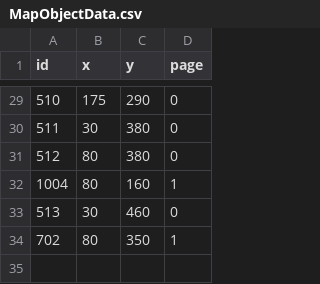
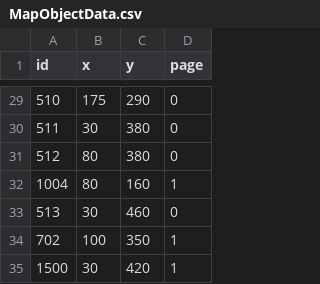
Before and after one commit to kimgyuchang/Dungreed_PortPolio, a CSV file: TeamDun/WindowAPI/Data/MapObjectData.csv, drawn as a sheet; only a part is shown, gaps mark what is left out.

```diff
--- a/TeamDun/WindowAPI/Data/MapObjectData.csv
+++ b/TeamDun/WindowAPI/Data/MapObjectData.csv
@@ -33,2 +33,3 @@ id,x,y,page
 513,30,460,0
-702,80,350,1
+702,100,350,1
+1500,30,420,1
```
Also changed, not shown: TeamDun/WindowAPI/Data/ObjectData.csv, 16 other files.
